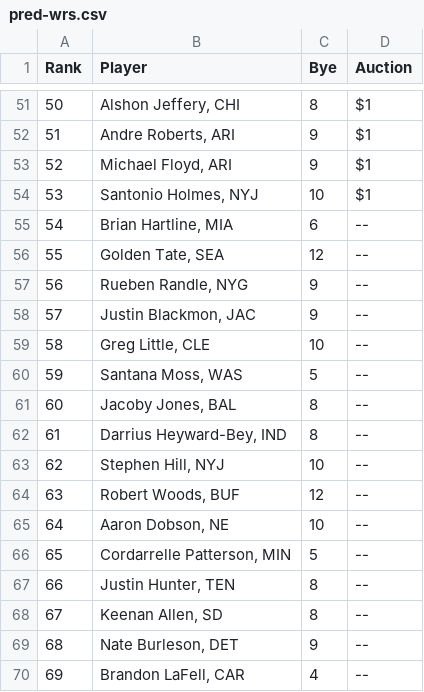
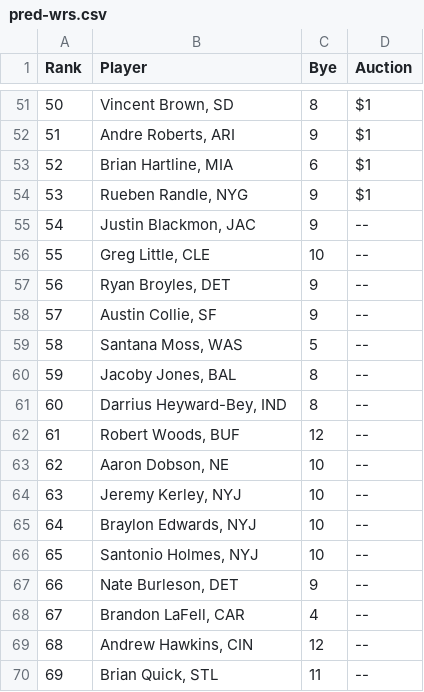
Before and after one commit to claytontstanley/fantasy-football-draft-assistant, a CSV file: pred-wrs.csv, drawn as a sheet; only a part is shown, gaps mark what is left out; the diff covers the shown part only.

```diff
--- a/pred-wrs.csv
+++ b/pred-wrs.csv
@@ -51,20 +51,20 @@ Rank,Player,Bye,Auction
-50,"Alshon Jeffery, CHI",8,$1
+50,"Vincent Brown, SD",8,$1
 51,"Andre Roberts, ARI",9,$1
-52,"Michael Floyd, ARI",9,$1
-53,"Santonio Holmes, NYJ",10,$1
-54,"Brian Hartline, MIA",6,--
-55,"Golden Tate, SEA",12,--
-56,"Rueben Randle, NYG",9,--
-57,"Justin Blackmon, JAC",9,--
-58,"Greg Little, CLE",10,--
-59,"Santana Moss, WAS",5,--
-60,"Jacoby Jones, BAL",8,--
-61,"Darrius Heyward-Bey, IND",8,--
-62,"Stephen Hill, NYJ",10,--
-63,"Robert Woods, BUF",12,--
-64,"Aaron Dobson, NE",10,--
-65,"Cordarrelle Patterson, MIN",5,--
-66,"Justin Hunter, TEN",8,--
-67,"Keenan Allen, SD",8,--
-68,"Nate Burleson, DET",9,--
-69,"Brandon LaFell, CAR",4,--
+52,"Brian Hartline, MIA",6,$1
+53,"Rueben Randle, NYG",9,$1
+54,"Justin Blackmon, JAC",9,--
+55,"Greg Little, CLE",10,--
+56,"Ryan Broyles, DET",9,--
+57,"Austin Collie, SF",9,--
+58,"Santana Moss, WAS",5,--
+59,"Jacoby Jones, BAL",8,--
+60,"Darrius Heyward-Bey, IND",8,--
+61,"Robert Woods, BUF",12,--
+62,"Aaron Dobson, NE",10,--
+63,"Jeremy Kerley, NYJ",10,--
+64,"Braylon Edwards, NYJ",10,--
+65,"Santonio Holmes, NYJ",10,--
+66,"Nate Burleson, DET",9,--
+67,"Brandon LaFell, CAR",4,--
+68,"Andrew Hawkins, CIN",12,--
+69,"Brian Quick, STL",11,--
```
Also changed, not shown: 161 edited cells elsewhere in this file, pred-dfs.csv, pred-ks.csv, 3 other files.
